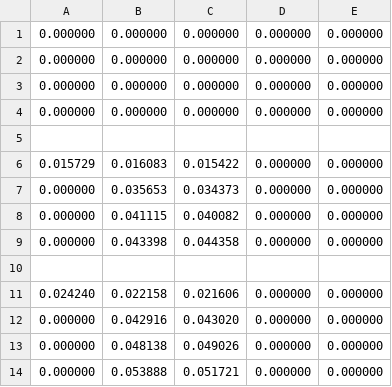
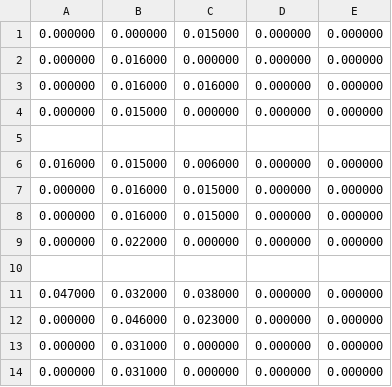
Before and after one commit to udith355/lab1_linked_list, a CSV file: test_results/results.csv, drawn as a sheet.

Commit message:
result generation changes

```diff
--- a/test_results/results.csv
+++ b/test_results/results.csv
@@ -1,14 +1,14 @@
-0.000000, 0.000000, 0.000000, 0.000000, 0.000000,
-0.000000, 0.000000, 0.000000, 0.000000, 0.000000,
-0.000000, 0.000000, 0.000000, 0.000000, 0.000000,
-0.000000, 0.000000, 0.000000, 0.000000, 0.000000,
+0.000000, 0.000000, 0.015000, 0.000000, 0.000000,
+0.000000, 0.016000, 0.000000, 0.000000, 0.000000,
+0.000000, 0.016000, 0.016000, 0.000000, 0.000000,
+0.000000, 0.015000, 0.000000, 0.000000, 0.000000,
 
-0.015729, 0.016083, 0.015422, 0.000000, 0.000000,
-0.000000, 0.035653, 0.034373, 0.000000, 0.000000,
-0.000000, 0.041115, 0.040082, 0.000000, 0.000000,
-0.000000, 0.043398, 0.044358, 0.000000, 0.000000,
+0.016000, 0.015000, 0.006000, 0.000000, 0.000000,
+0.000000, 0.016000, 0.015000, 0.000000, 0.000000,
+0.000000, 0.016000, 0.015000, 0.000000, 0.000000,
+0.000000, 0.022000, 0.000000, 0.000000, 0.000000,
 
-0.024240, 0.022158, 0.021606, 0.000000, 0.000000,
-0.000000, 0.042916, 0.043020, 0.000000, 0.000000,
-0.000000, 0.048138, 0.049026, 0.000000, 0.000000,
-0.000000, 0.053888, 0.051721, 0.000000, 0.000000,
+0.047000, 0.032000, 0.038000, 0.000000, 0.000000,
+0.000000, 0.046000, 0.023000, 0.000000, 0.000000,
+0.000000, 0.031000, 0.000000, 0.000000, 0.000000,
+0.000000, 0.031000, 0.000000, 0.000000, 0.000000,
```
Also changed, not shown: 1 other file.
